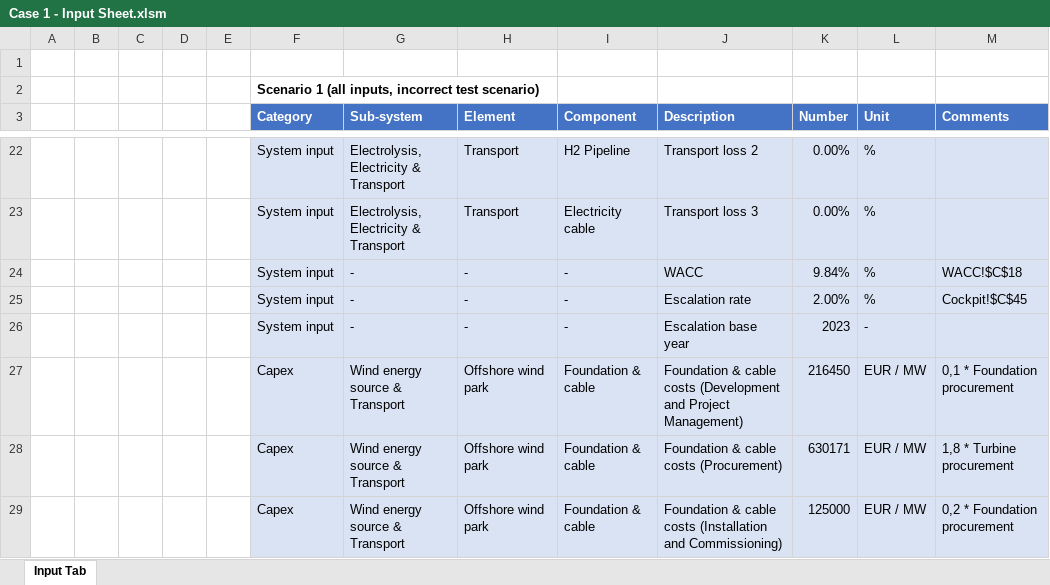
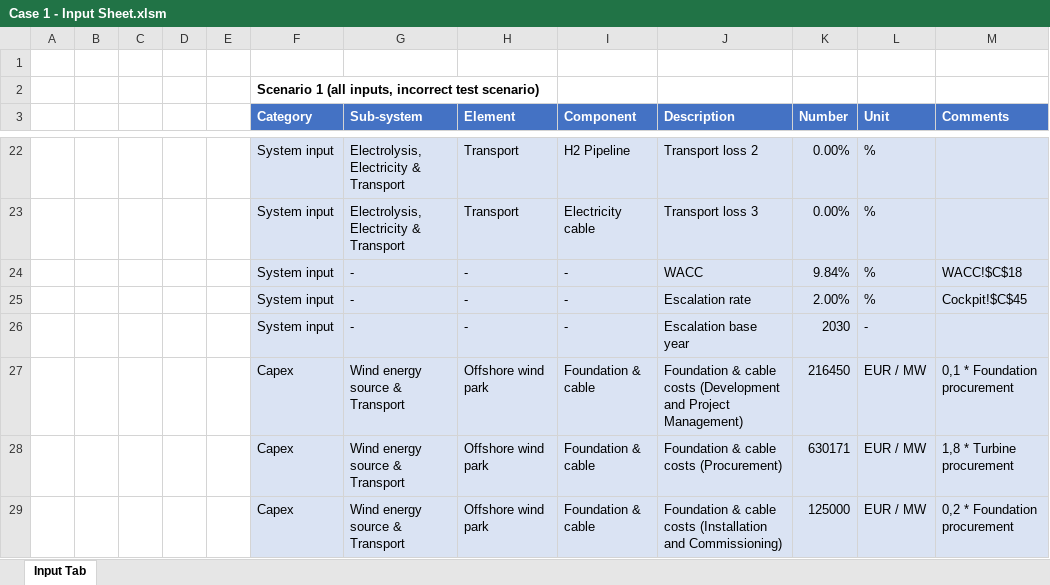
Before and after one commit to VanOord/OpenSCSim, an Excel workbook: Case 1 - Input Sheet.xlsm, sheet Input Tab, drawn as a sheet; only a part is shown, gaps mark what is left out; values as stored, in another font and other column widths than the file's, no borders; table styles not drawn; the diff names each change by its address in the sheet, - before the commit and + after, or states it on an @@ line.

```diff
--- a/Case 1 - Input Sheet.xlsm (sheet Input Tab)
+++ b/Case 1 - Input Sheet.xlsm (sheet Input Tab)
-K26 (Number): 2023
+K26 (Number): 2030
```
Also changed, not shown: 7 other files.
